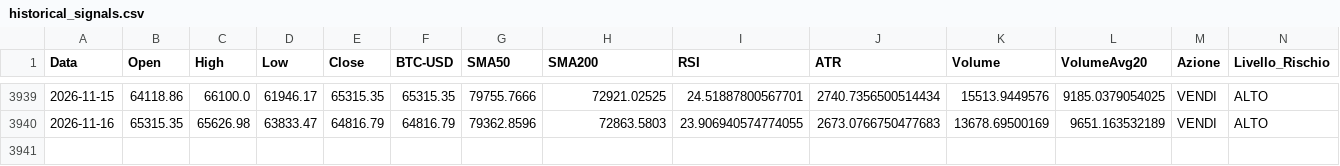
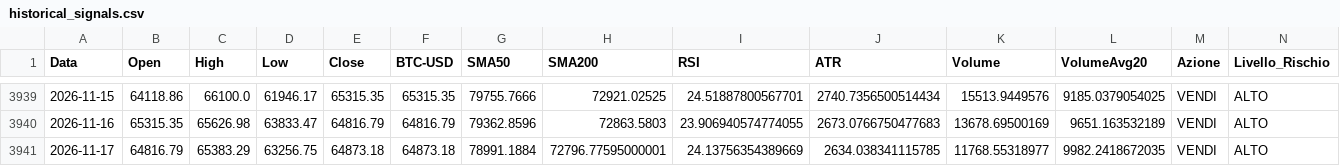
Before and after one commit to giuse2003/BTC_Prudential_Signal, a CSV file: docs/historical_signals.csv, drawn as a sheet; only a part is shown, gaps mark what is left out; the diff names each change by its address in the sheet, - before the commit and + after, or states it on an @@ line.

```diff
--- a/docs/historical_signals.csv
+++ b/docs/historical_signals.csv
+row 3941: 2026-11-17 | 64816.79 | 65383.29 | 63256.75 | 64873.18 | 64873.18 | 78991.1884 | 72796.77595000001 | 24.13756354389669 | 2634.038341115785 | 11768.55318977 | 9982.2418672035 | VENDI | ALTO
```
Also changed, not shown: docs/equity_timeseries.csv, docs/raw_candles.csv, 6 other files.
